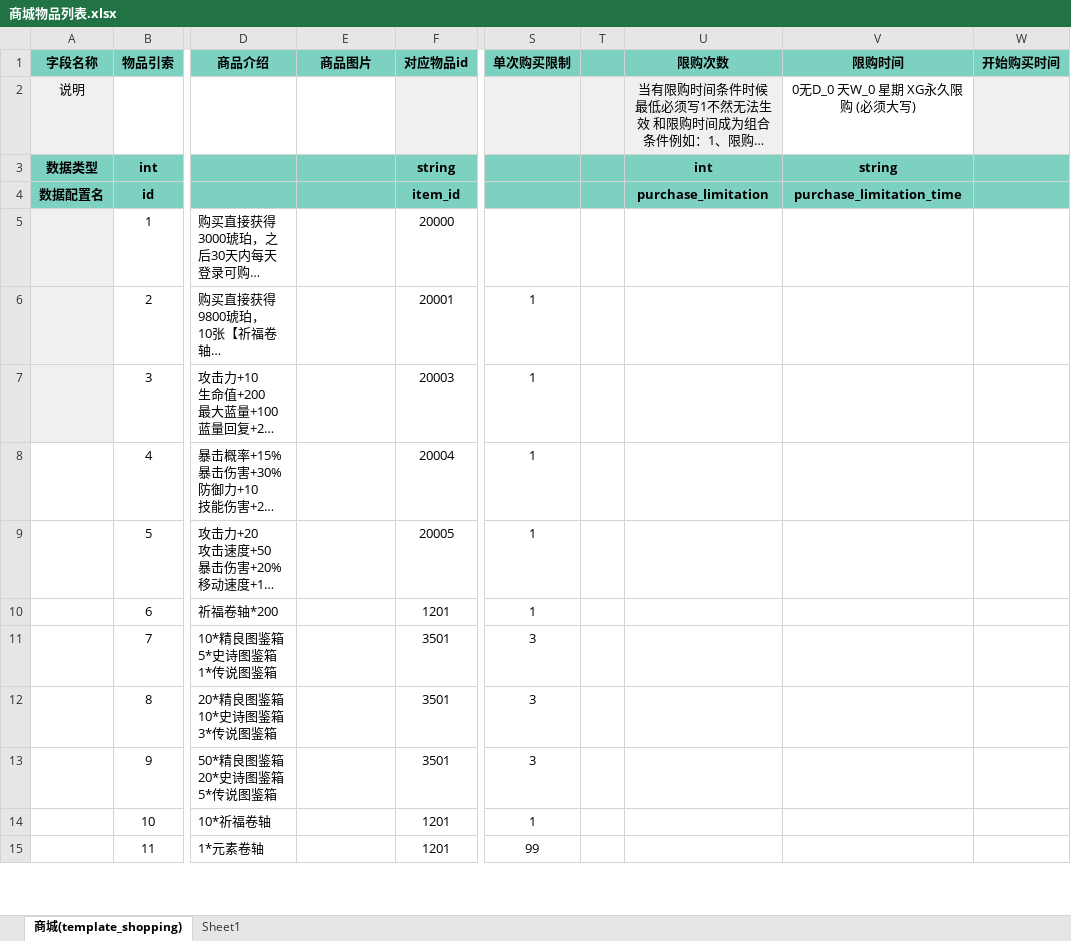
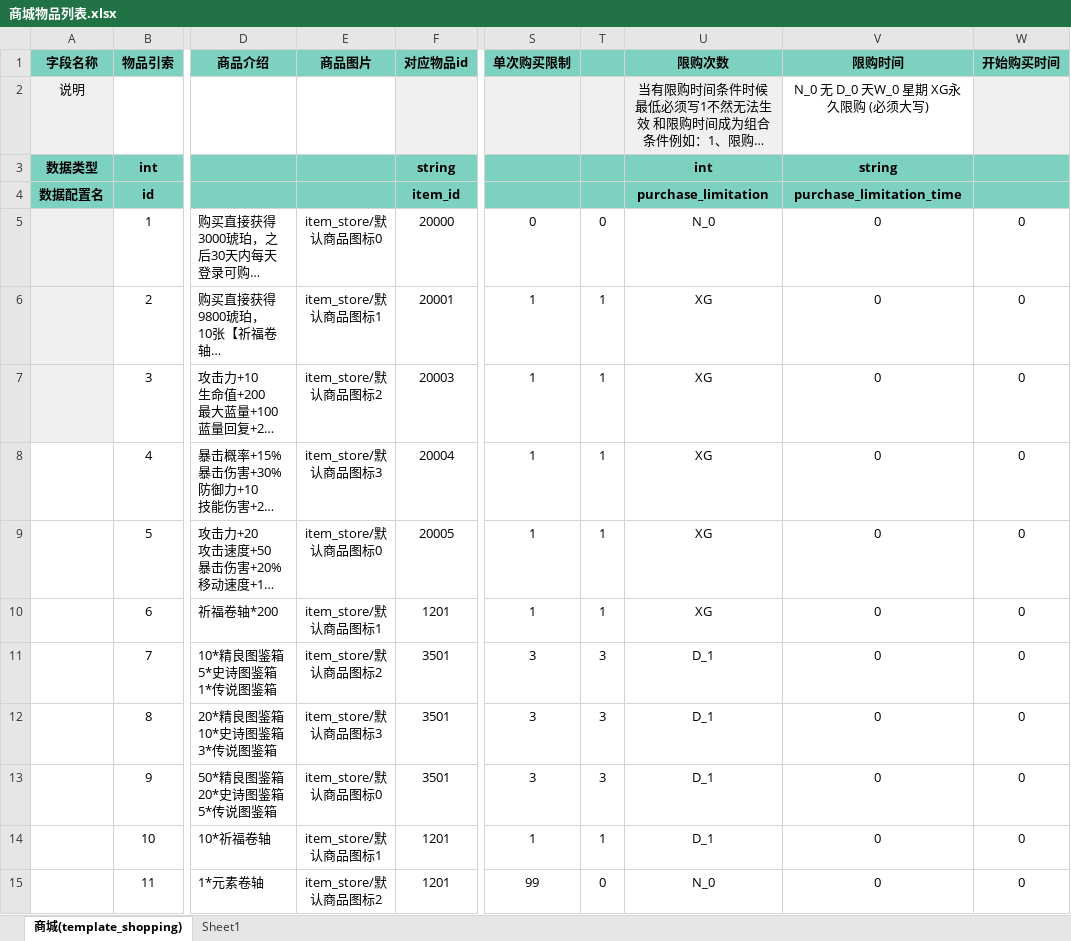
Before and after one commit to YPYT1/nobody, an Excel workbook: doc_new/4.服务器配置文档/商城物品列表.xlsx, sheet 商城(template_shopping), drawn as a sheet; only a part is shown, gaps mark what is left out; long unchanged cells end in …; values as stored, in another font and other column widths than the file's, no borders; conditional formats not drawn; the diff covers the shown part only; the diff names each change by its address in the sheet, - before the commit and + after, or states it on an @@ line.

```diff
--- a/doc_new/4.服务器配置文档/商城物品列表.xlsx (sheet 商城(template_shopping))
+++ b/doc_new/4.服务器配置文档/商城物品列表.xlsx (sheet 商城(template_shopping))
-V2 (限购时间): 0无D_0 天W_0 星期 XG永久限购 (必须大写)
+V2 (限购时间): N_0 无 D_0 天W_0 星期 XG永久限购 (必须大写)
-E5 (商品图片): (empty)
+E5 (商品图片): item_store/默认商品图标0
-S5 (单次购买限制): (empty)
+S5 (单次购买限制): 0
-T5: (empty)
+T5: 0
-U5 (限购次数): (empty)
+U5 (限购次数): N_0
-V5:V15 (限购时间): (empty)
+V5:V15 (限购时间): 0
-W5:W15 (开始购买时间): (empty)
+W5:W15 (开始购买时间): 0
-E6 (商品图片): (empty)
+E6 (商品图片): item_store/默认商品图标1
-T6:T10: (empty)
+T6:T10: 1
-U6:U10 (限购次数): (empty)
+U6:U10 (限购次数): XG
-E7 (商品图片): (empty)
+E7 (商品图片): item_store/默认商品图标2
-E8 (商品图片): (empty)
+E8 (商品图片): item_store/默认商品图标3
-E9 (商品图片): (empty)
+E9 (商品图片): item_store/默认商品图标0
-E10 (商品图片): (empty)
+E10 (商品图片): item_store/默认商品图标1
-E11 (商品图片): (empty)
+E11 (商品图片): item_store/默认商品图标2
-T11:T13: (empty)
+T11:T13: 3
-U11:U14 (限购次数): (empty)
+U11:U14 (限购次数): D_1
-E12 (商品图片): (empty)
+E12 (商品图片): item_store/默认商品图标3
-E13 (商品图片): (empty)
+E13 (商品图片): item_store/默认商品图标0
-E14 (商品图片): (empty)
+E14 (商品图片): item_store/默认商品图标1
-T14: (empty)
+T14: 1
-E15 (商品图片): (empty)
+E15 (商品图片): item_store/默认商品图标2
-T15: (empty)
+T15: 0
-U15 (限购次数): (empty)
+U15 (限购次数): N_0
```
Also changed, not shown: 401 edited cells elsewhere in this sheet, excels/config/server/shop/server_shop_list.xlsx.
